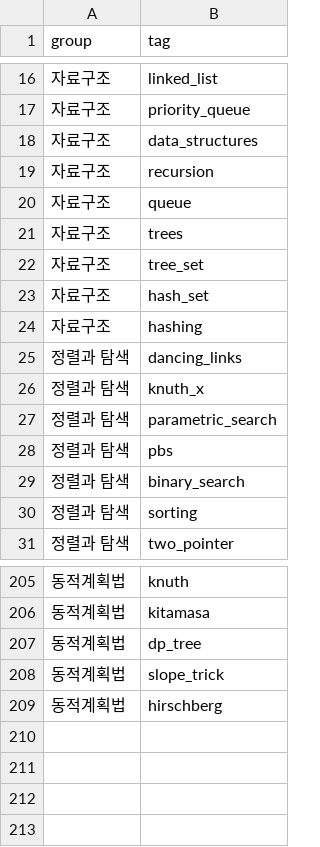
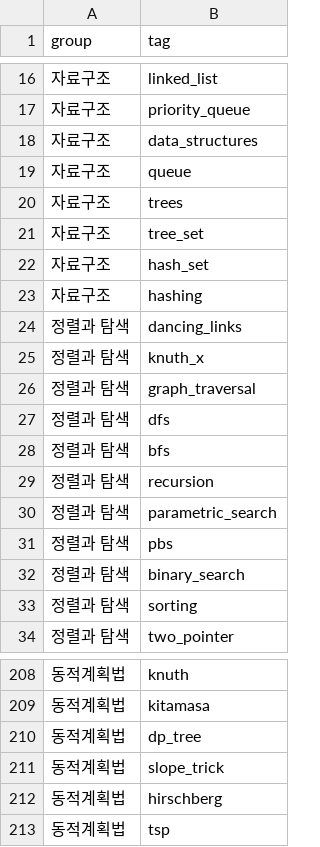
Before and after one commit to CHOYUNSIG/algorithm_with_bojtag, a CSV file: public/csv/group.csv, drawn as a sheet; only a part is shown, gaps mark what is left out; removed rows and columns are numbered as before the commit, all else as after; the diff names each change by its address in the sheet, - before the commit and + after, or states it on an @@ line.

```diff
--- a/public/csv/group.csv
+++ b/public/csv/group.csv
-row 19: 자료구조 | recursion
+row 26: 정렬과 탐색 | graph_traversal
+row 27: 정렬과 탐색 | dfs
+row 28: 정렬과 탐색 | bfs
+row 29: 정렬과 탐색 | recursion
+row 213: 동적계획법 | tsp
```
Also changed, not shown: public/csv/related.csv, 2 other files.
